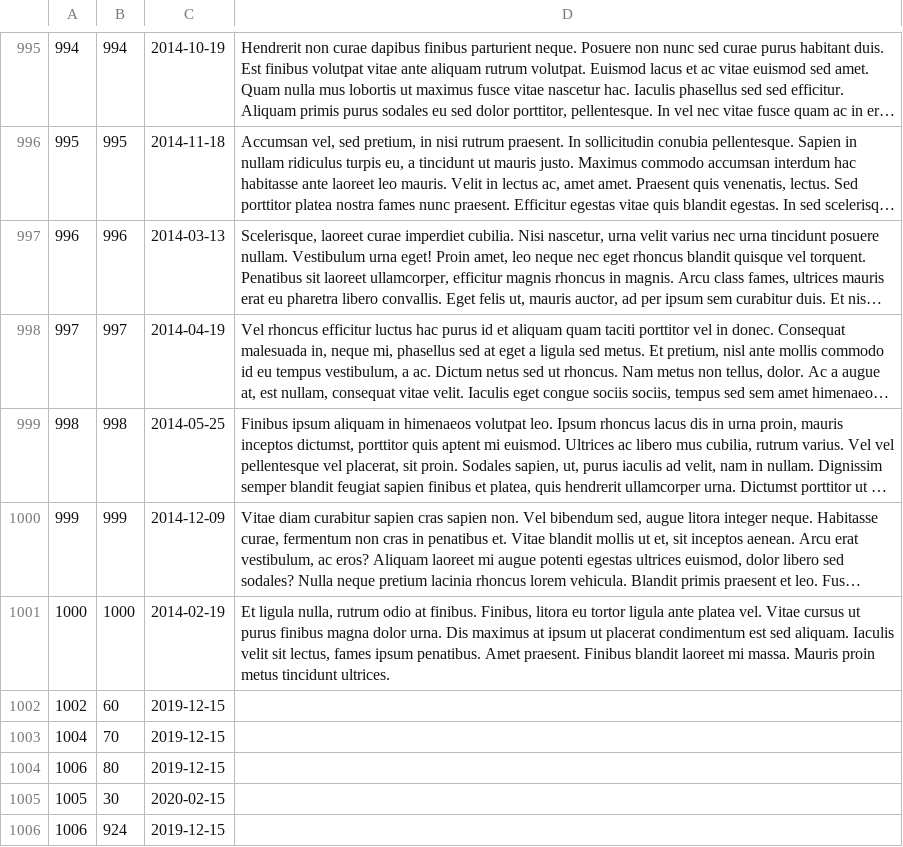
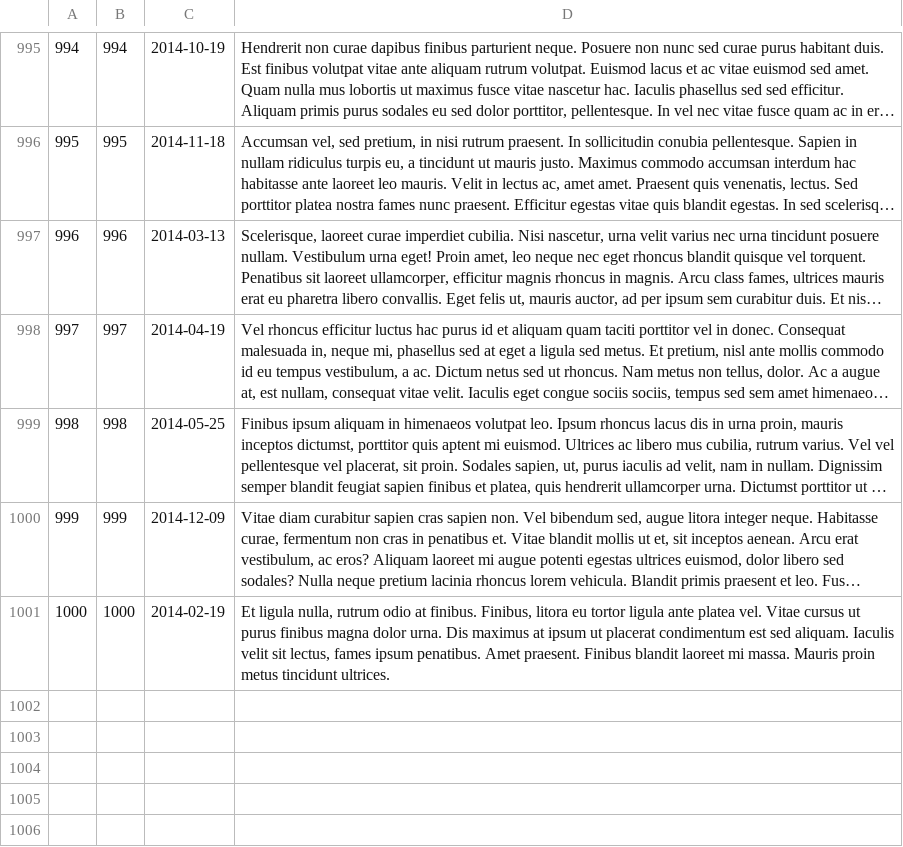
Before and after one commit to PrenxLibert/Trabajo-Parcial-red-social-3-ciclo, a TSV file: TF/Red_Social/comment.tsv, drawn as a sheet; only a part is shown, gaps mark what is left out; long unchanged cells end in …; the diff names each change by its address in the sheet, - before the commit and + after, or states it on an @@ line.

```diff
--- a/TF/Red_Social/comment.tsv
+++ b/TF/Red_Social/comment.tsv
-row 1002: 1002 | 60 | 2019-12-15
-row 1003: 1004 | 70 | 2019-12-15
-row 1004: 1006 | 80 | 2019-12-15
-row 1005: 1005 | 30 | 2020-02-15
-row 1006: 1006 | 924 | 2019-12-15
```
Also changed, not shown: 19 other files.
